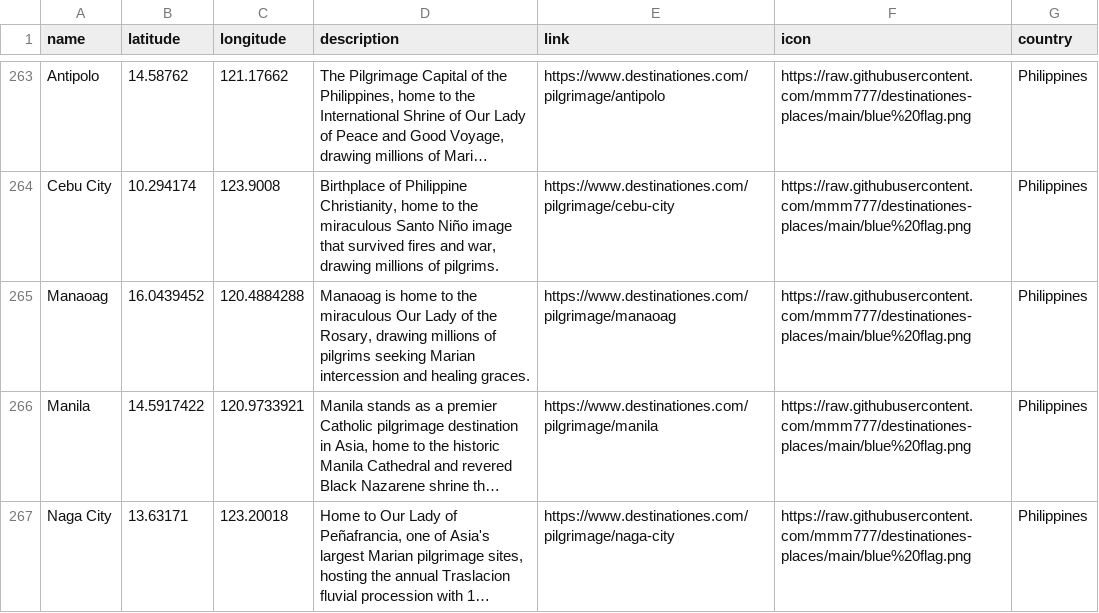
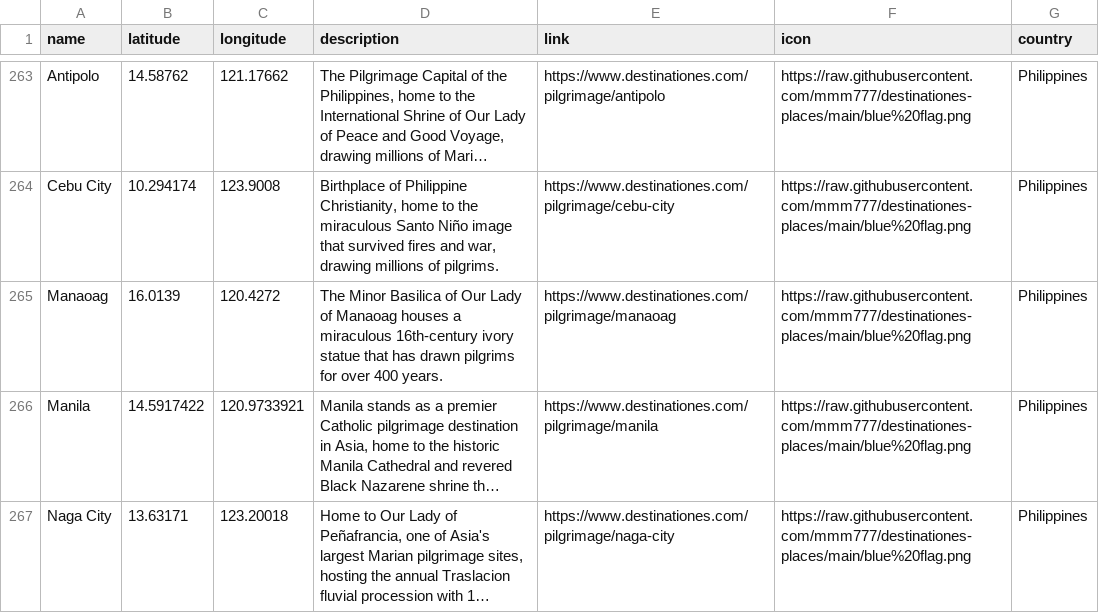
Before and after one commit to mmm777/destinationes-places, a CSV file: places.csv, drawn as a sheet; only a part is shown, gaps mark what is left out; long unchanged cells end in …; the diff names each change by its address in the sheet, - before the commit and + after, or states it on an @@ line.

Commit message:
Update places.csv (392 places)

```diff
--- a/places.csv
+++ b/places.csv
-B265 (latitude): 16.0439452
+B265 (latitude): 16.0139
-C265 (longitude): 120.4884288
+C265 (longitude): 120.4272
-D265 (description): Manaoag is home to the miraculous Our Lady of the Rosary, drawing millions of pilgrims seeking Marian intercession and healing graces.
+D265 (description): The Minor Basilica of Our Lady of Manaoag houses a miraculous 16th-century ivory statue that has drawn pilgrims for over 400 years.
```
